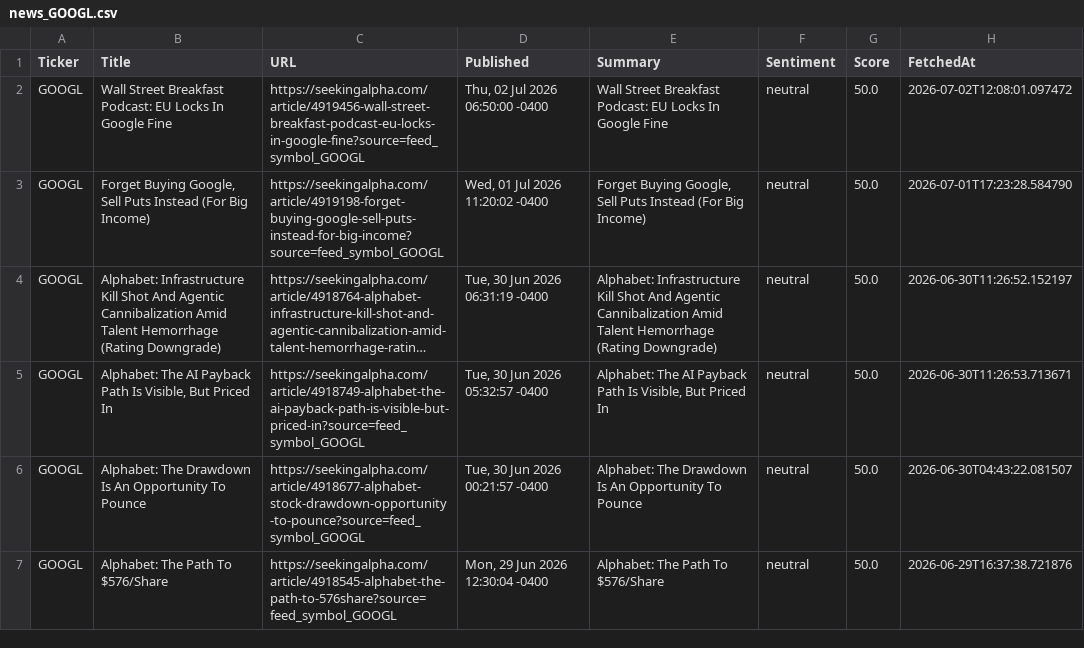
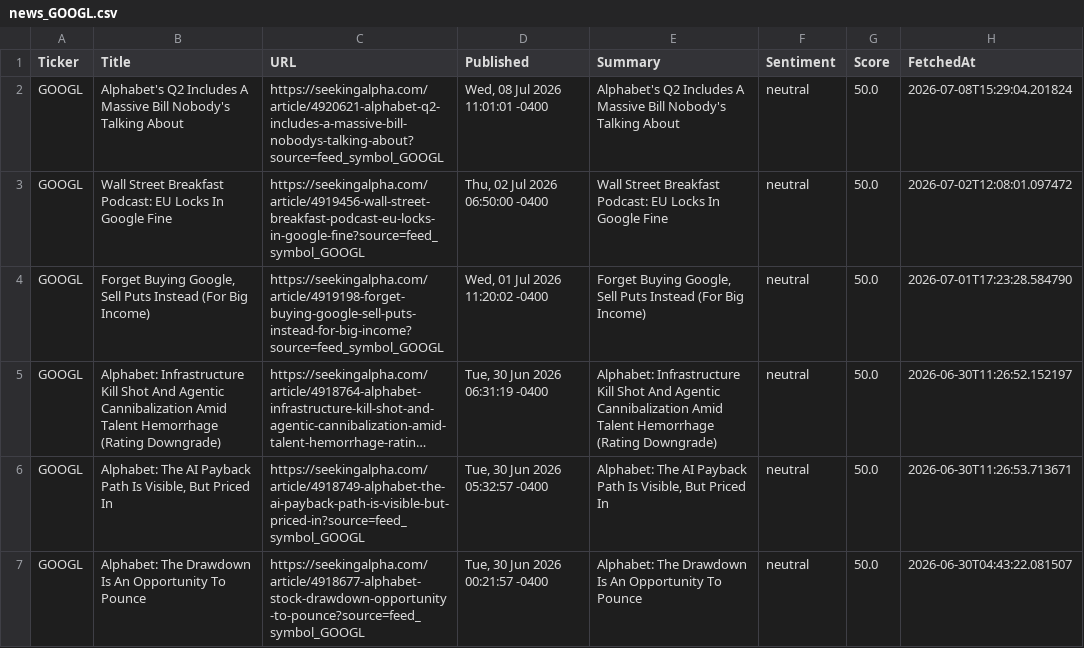
Before and after one commit to timursk99-ai/news-pipeline, a CSV file: news_GOOGL.csv, drawn as a sheet; only a part is shown; the shorter side is filled out with more unchanged rows; long unchanged cells end in …; the diff names each change by its address in the sheet, - before the commit and + after, or states it on an @@ line.

```diff
--- a/news_GOOGL.csv
+++ b/news_GOOGL.csv
+row 2: GOOGL | Alphabet's Q2 Includes A Massive Bill Nobody's Talking About | https://seekingalpha.com/article/4920621-alphabet-q2-includes-a-massive-bill-nobodys-talking-about?source=feed_symbol_GOOGL | Wed, 08 Jul 2026 11:01:01 -0400 | Alphabet's Q2 Includes A Massive Bill Nobody's Talking About | neutral | 50.0 | 2026-07-08T15:29:04.201824
```
Also changed, not shown: news_MSFT.csv.
